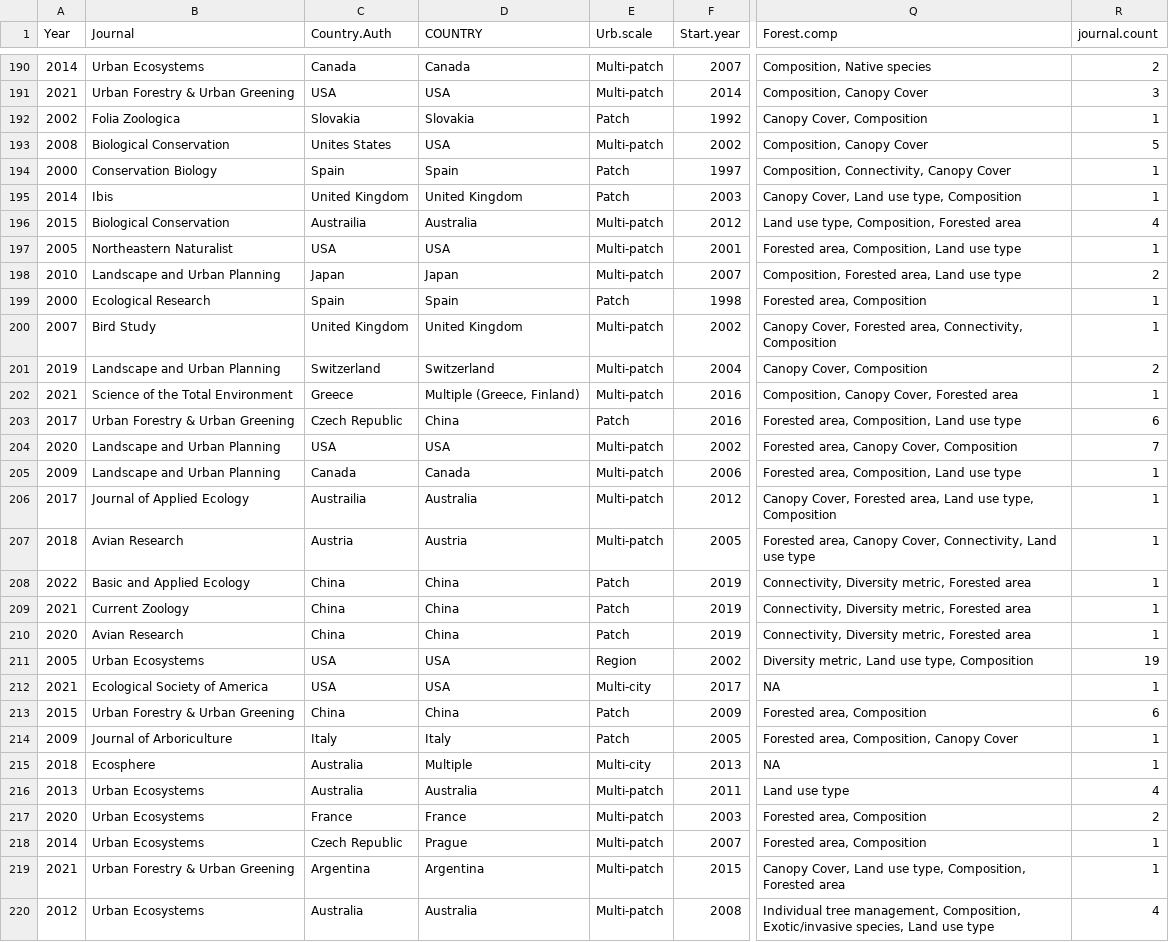
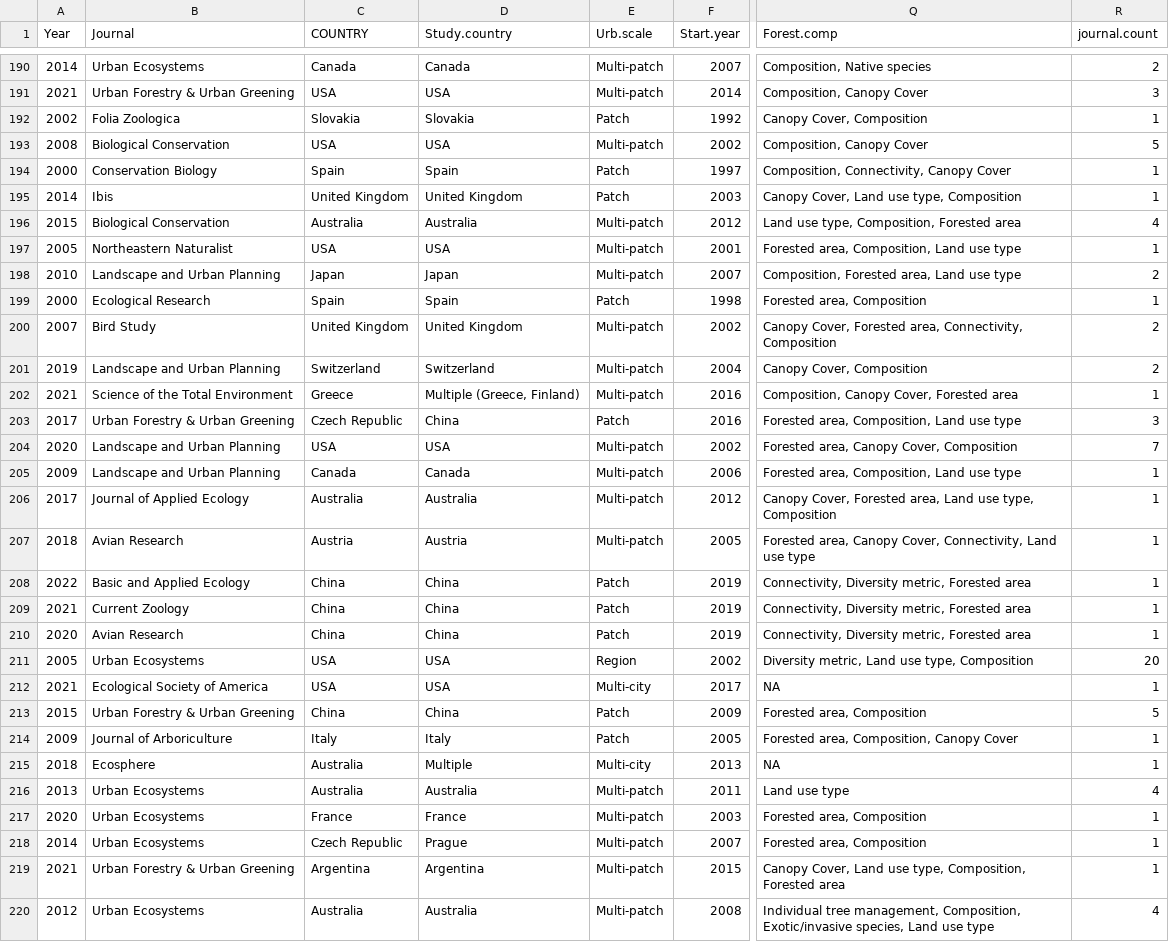
Before and after one commit to Kayleighht/Syst_Map_Avian_Forest, a CSV file: out/Country.count.csv, drawn as a sheet; only a part is shown, gaps mark what is left out; the diff covers the shown part only; the diff names each change by its address in the sheet, - before the commit and + after, or states it on an @@ line.

```diff
--- a/out/Country.count.csv
+++ b/out/Country.count.csv
-C1: Country.Auth
+C1: COUNTRY
-D1: COUNTRY
+D1: Study.country
-C193 (COUNTRY): Unites States
+C193 (COUNTRY): USA
-C196 (COUNTRY): Austrailia
+C196 (COUNTRY): Australia
-R200 (journal.count): 1
+R200 (journal.count): 2
-R203 (journal.count): 6
+R203 (journal.count): 3
-C206 (COUNTRY): Austrailia
+C206 (COUNTRY): Australia
-R211 (journal.count): 19
+R211 (journal.count): 20
-R213 (journal.count): 6
+R213 (journal.count): 5
-R217 (journal.count): 2
+R217 (journal.count): 1
```
Also changed, not shown: 63 edited cells elsewhere in this file, out/AV.META.csv, out/Year.count.csv, 6 other files.
